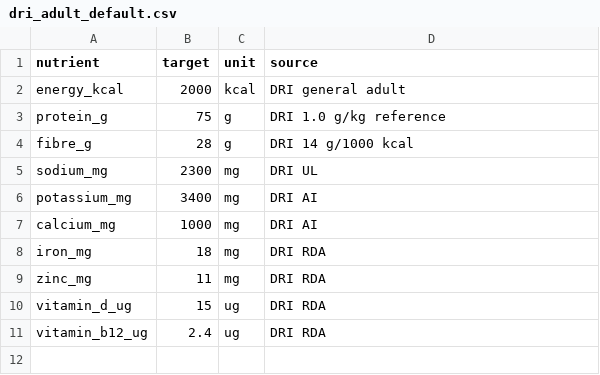
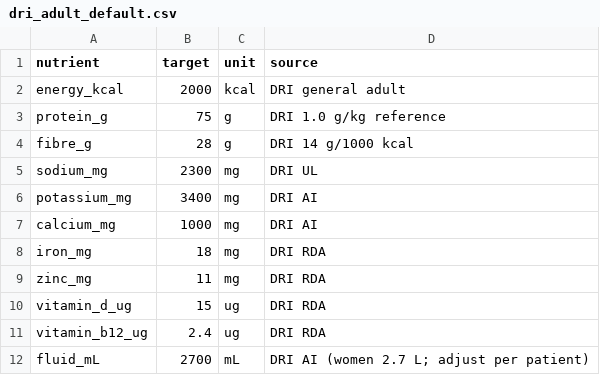
Before and after one commit to greywhitebinary/blenderized-tubefeed-calculator, a CSV file: data/targets/dri_adult_default.csv, drawn as a sheet.

```diff
--- a/data/targets/dri_adult_default.csv
+++ b/data/targets/dri_adult_default.csv
@@ -11 +11,2 @@ vitamin_d_ug,15,ug,DRI RDA
 vitamin_b12_ug,2.4,ug,DRI RDA
+fluid_mL,2700,mL,DRI AI (women 2.7 L; adjust per patient)
```
Also changed, not shown: 4 other files.
